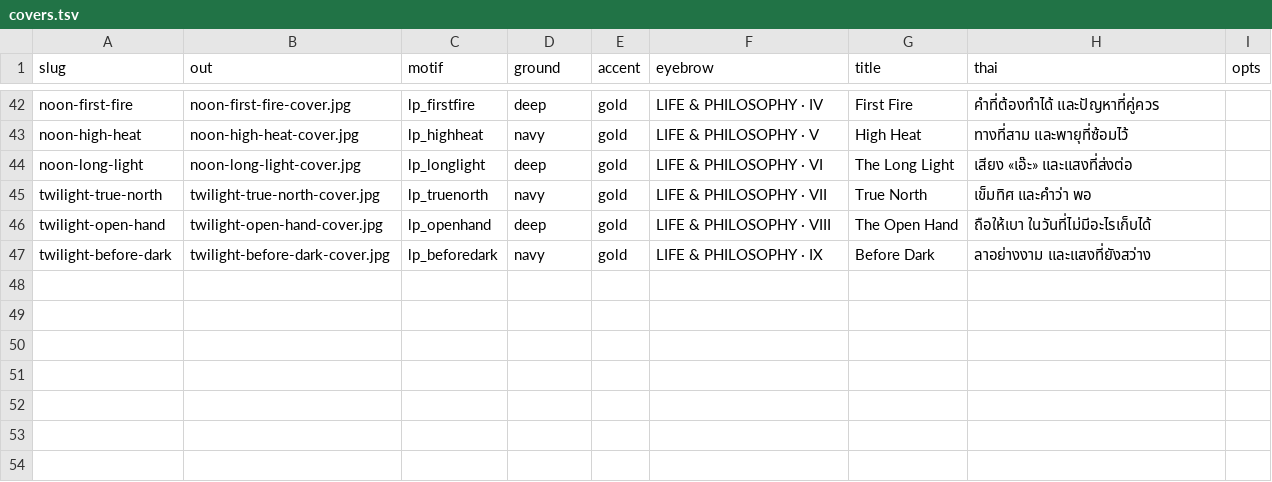
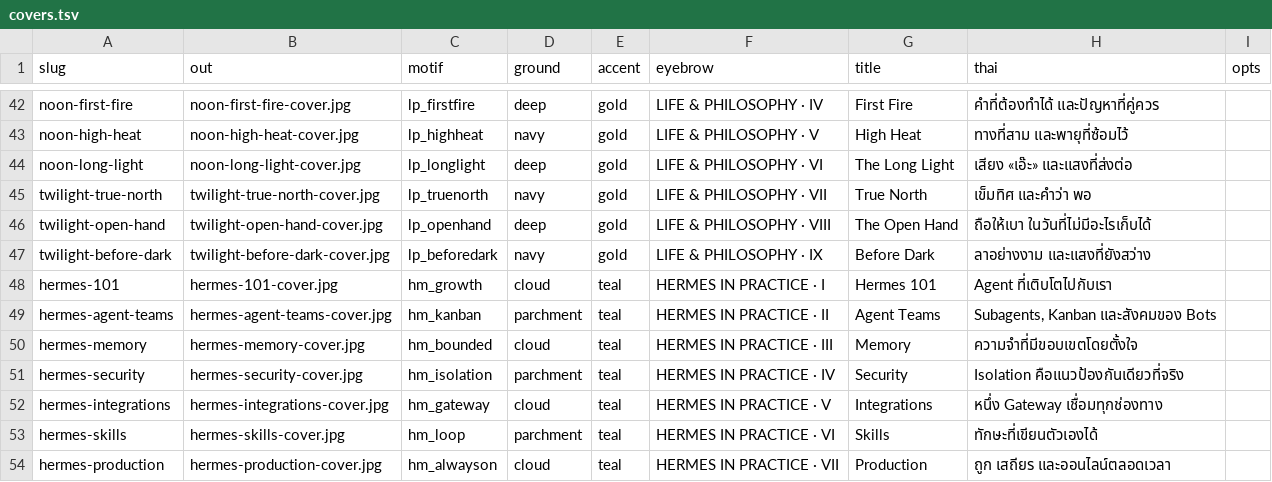
Before and after one commit to Anirach/Anirach.github.io, a TSV file: scripts/covers.tsv, drawn as a sheet; only a part is shown, gaps mark what is left out.

```diff
--- a/scripts/covers.tsv
+++ b/scripts/covers.tsv
@@ -47 +47,8 @@ twilight-open-hand	twilight-open-hand-cover.jpg	lp_openhand	deep	gold	LIFE & PHI
 twilight-before-dark	twilight-before-dark-cover.jpg	lp_beforedark	navy	gold	LIFE & PHILOSOPHY · IX	Before Dark	ลาอย่างงาม และแสงที่ยังสว่าง	
+hermes-101	hermes-101-cover.jpg	hm_growth	cloud	teal	HERMES IN PRACTICE · I	Hermes 101	Agent ที่เติบโตไปกับเรา	
+hermes-agent-teams	hermes-agent-teams-cover.jpg	hm_kanban	parchment	teal	HERMES IN PRACTICE · II	Agent Teams	Subagents, Kanban และสังคมของ Bots	
+hermes-memory	hermes-memory-cover.jpg	hm_bounded	cloud	teal	HERMES IN PRACTICE · III	Memory	ความจำที่มีขอบเขตโดยตั้งใจ	
+hermes-security	hermes-security-cover.jpg	hm_isolation	parchment	teal	HERMES IN PRACTICE · IV	Security	Isolation คือแนวป้องกันเดียวที่จริง	
+hermes-integrations	hermes-integrations-cover.jpg	hm_gateway	cloud	teal	HERMES IN PRACTICE · V	Integrations	หนึ่ง Gateway เชื่อมทุกช่องทาง	
+hermes-skills	hermes-skills-cover.jpg	hm_loop	parchment	teal	HERMES IN PRACTICE · VI	Skills	ทักษะที่เขียนตัวเองได้	
+hermes-production	hermes-production-cover.jpg	hm_alwayson	cloud	teal	HERMES IN PRACTICE · VII	Production	ถูก เสถียร และออนไลน์ตลอดเวลา	
```
Also changed, not shown: 29 other files.
